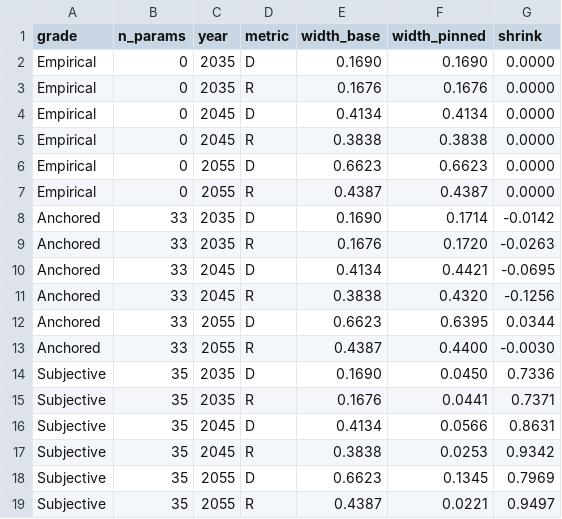
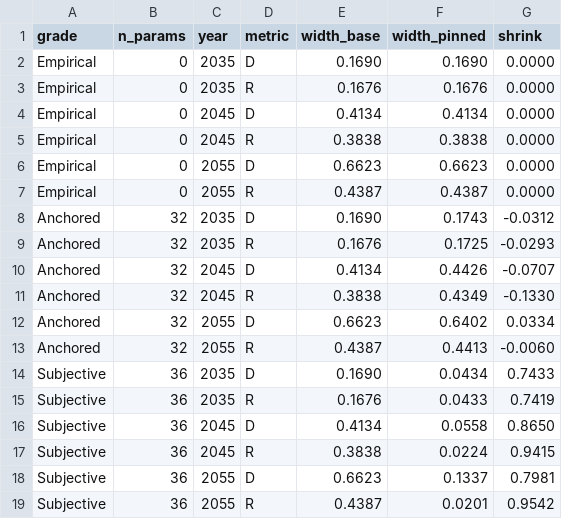
Before and after one commit to ethanuser/radiology, a CSV file: outputs/evidence_attribution.csv, drawn as a sheet.

```diff
--- a/outputs/evidence_attribution.csv
+++ b/outputs/evidence_attribution.csv
@@ -7,13 +7,13 @@ Empirical,0,2055,D,0.6623,0.6623,0.0000
 Empirical,0,2055,R,0.4387,0.4387,0.0000
-Anchored,33,2035,D,0.1690,0.1714,-0.0142
-Anchored,33,2035,R,0.1676,0.1720,-0.0263
-Anchored,33,2045,D,0.4134,0.4421,-0.0695
-Anchored,33,2045,R,0.3838,0.4320,-0.1256
-Anchored,33,2055,D,0.6623,0.6395,0.0344
-Anchored,33,2055,R,0.4387,0.4400,-0.0030
-Subjective,35,2035,D,0.1690,0.0450,0.7336
-Subjective,35,2035,R,0.1676,0.0441,0.7371
-Subjective,35,2045,D,0.4134,0.0566,0.8631
-Subjective,35,2045,R,0.3838,0.0253,0.9342
-Subjective,35,2055,D,0.6623,0.1345,0.7969
-Subjective,35,2055,R,0.4387,0.0221,0.9497
+Anchored,32,2035,D,0.1690,0.1743,-0.0312
+Anchored,32,2035,R,0.1676,0.1725,-0.0293
+Anchored,32,2045,D,0.4134,0.4426,-0.0707
+Anchored,32,2045,R,0.3838,0.4349,-0.1330
+Anchored,32,2055,D,0.6623,0.6402,0.0334
+Anchored,32,2055,R,0.4387,0.4413,-0.0060
+Subjective,36,2035,D,0.1690,0.0434,0.7433
+Subjective,36,2035,R,0.1676,0.0433,0.7419
+Subjective,36,2045,D,0.4134,0.0558,0.8650
+Subjective,36,2045,R,0.3838,0.0224,0.9415
+Subjective,36,2055,D,0.6623,0.1337,0.7981
+Subjective,36,2055,R,0.4387,0.0201,0.9542
```
Also changed, not shown: outputs/sensitivity_eta2.csv, outputs/sensitivity_eta2_excluding_transformative.csv, 26 other files.
